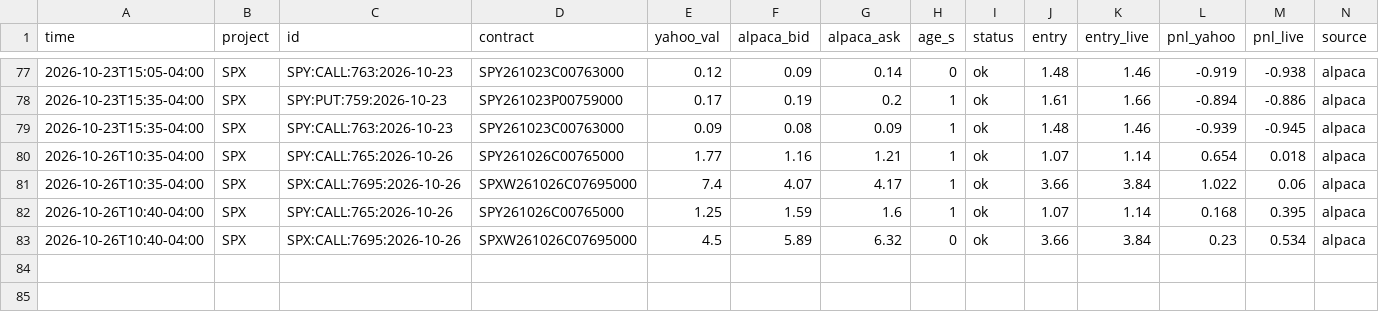
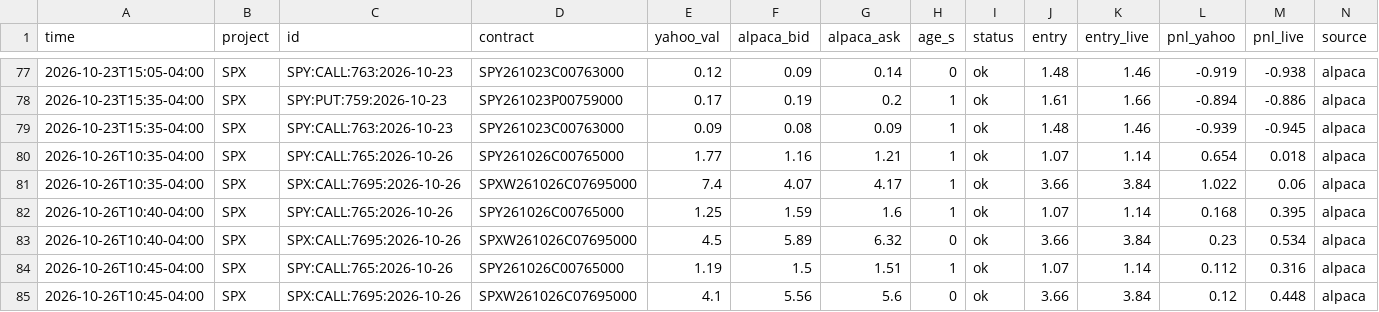
Before and after one commit to anwaralnayri1411-source/spx-bot, a CSV file: live_quotes_log.csv, drawn as a sheet; only a part is shown, gaps mark what is left out; rows hold the shown columns only; the diff names each change by its address in the sheet, - before the commit and + after, or states it on an @@ line.

```diff
--- a/live_quotes_log.csv
+++ b/live_quotes_log.csv
+row 84: 2026-10-26T10:45-04:00 | SPX | SPY:CALL:765:2026-10-26 | SPY261026C00765000 | 1.19 | 1.5 | 1.51 | 1 | ok | 1.07 | 1.14 | 0.112 | 0.316 | alpaca
+row 85: 2026-10-26T10:45-04:00 | SPX | SPX:CALL:7695:2026-10-26 | SPXW261026C07695000 | 4.1 | 5.56 | 5.6 | 0 | ok | 3.66 | 3.84 | 0.12 | 0.448 | alpaca
```
Also changed, not shown: spx_thesis_log.csv, spx_track.csv.
